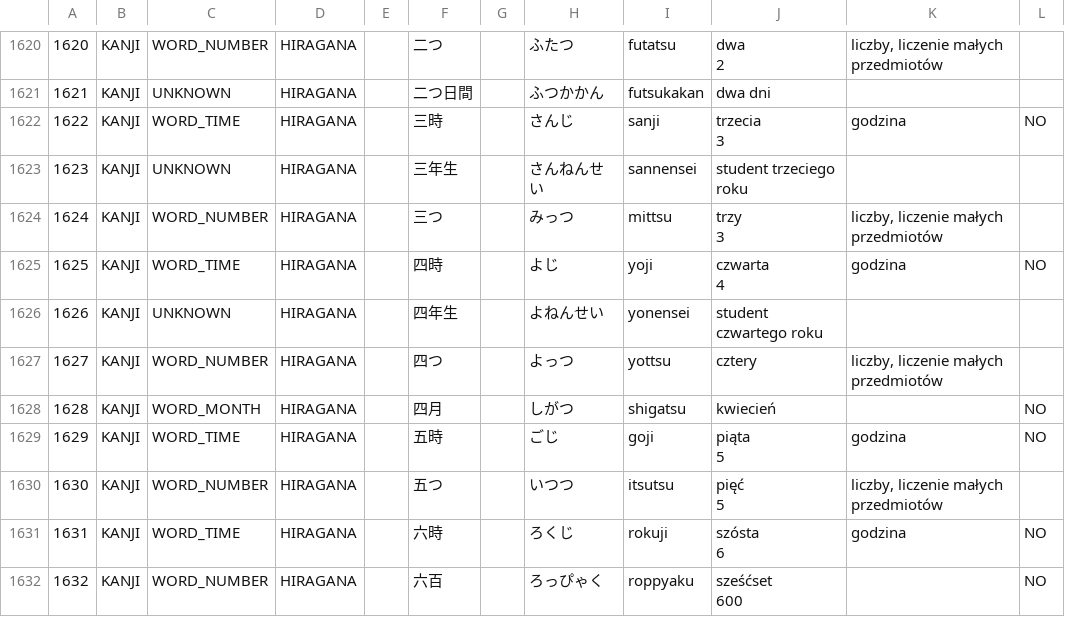
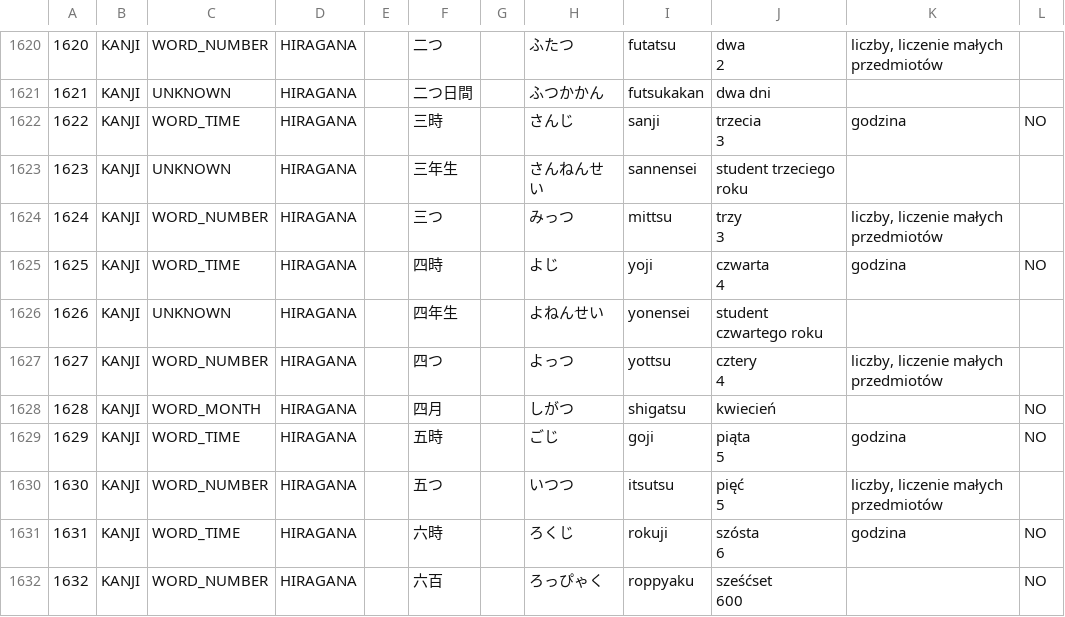
Before and after one commit to dedyk/JaponskiSlownik, a CSV file: input/word.csv, drawn as a sheet; only a part is shown, gaps mark what is left out; ↵ is a line break in a cell; the diff names each change by its address in the sheet, - before the commit and + after, or states it on an @@ line.

Commit message:
update

```diff
--- a/input/word.csv
+++ b/input/word.csv
-J1627: cztery
+J1627: cztery ↵ 4
```
